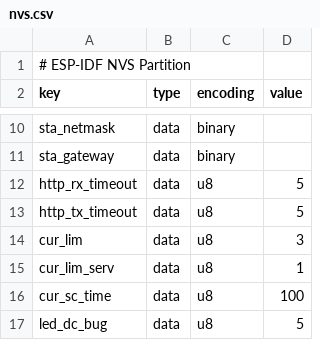
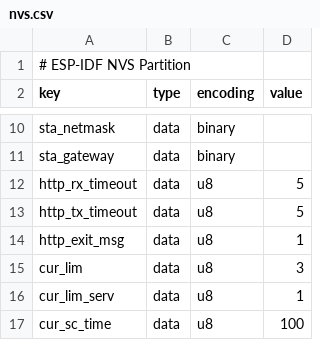
Before and after one commit to OpenRemise/Firmware, a CSV file: nvs.csv, drawn as a sheet; only a part is shown, gaps mark what is left out; the shorter side is filled out with more unchanged rows; the diff names each change by its address in the sheet, - before the commit and + after, or states it on an @@ line.

Commit message:
feat: add `http_exit_msg` setting and `OPENREMISE_FRONTEND_SOURCE_DIR` CMake option

```diff
--- a/nvs.csv
+++ b/nvs.csv
+row 14: http_exit_msg | data | u8 | 1
```
Also changed, not shown: 9 other files.
